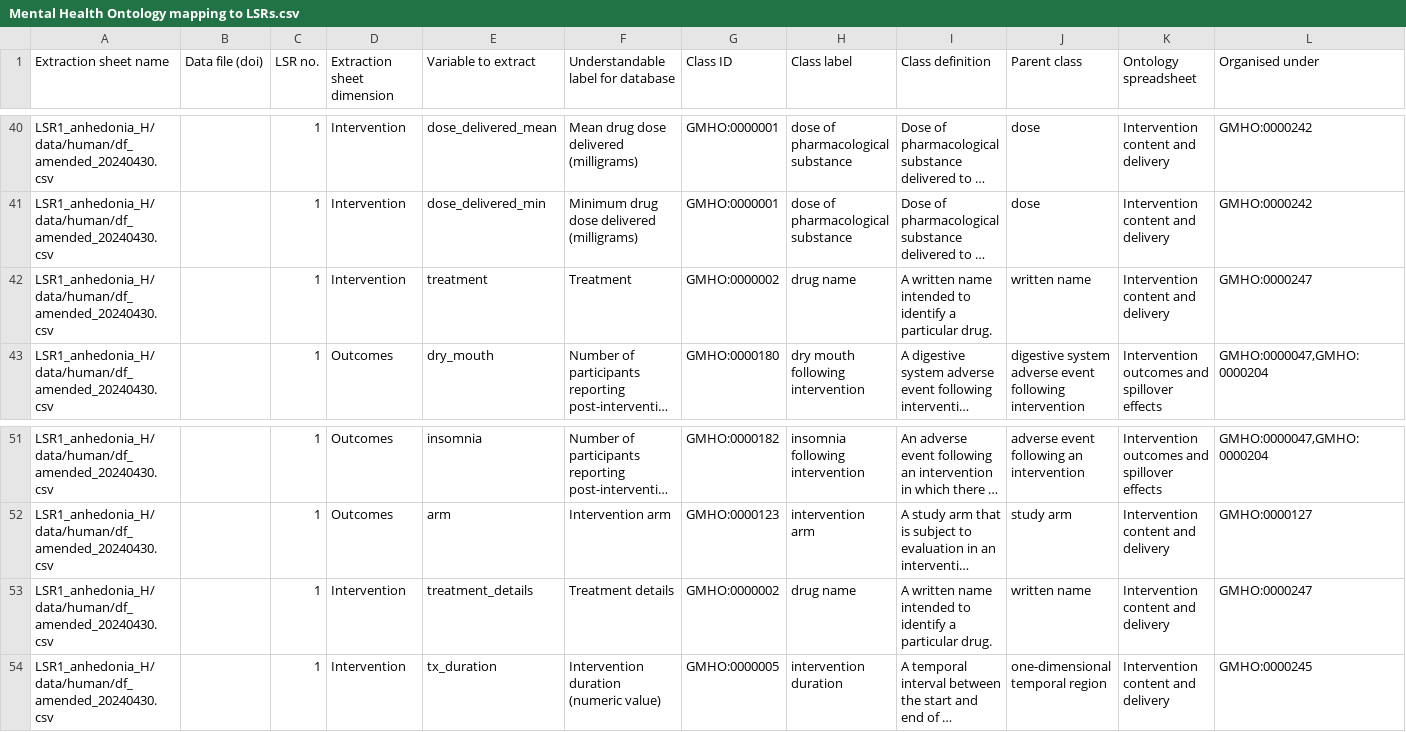
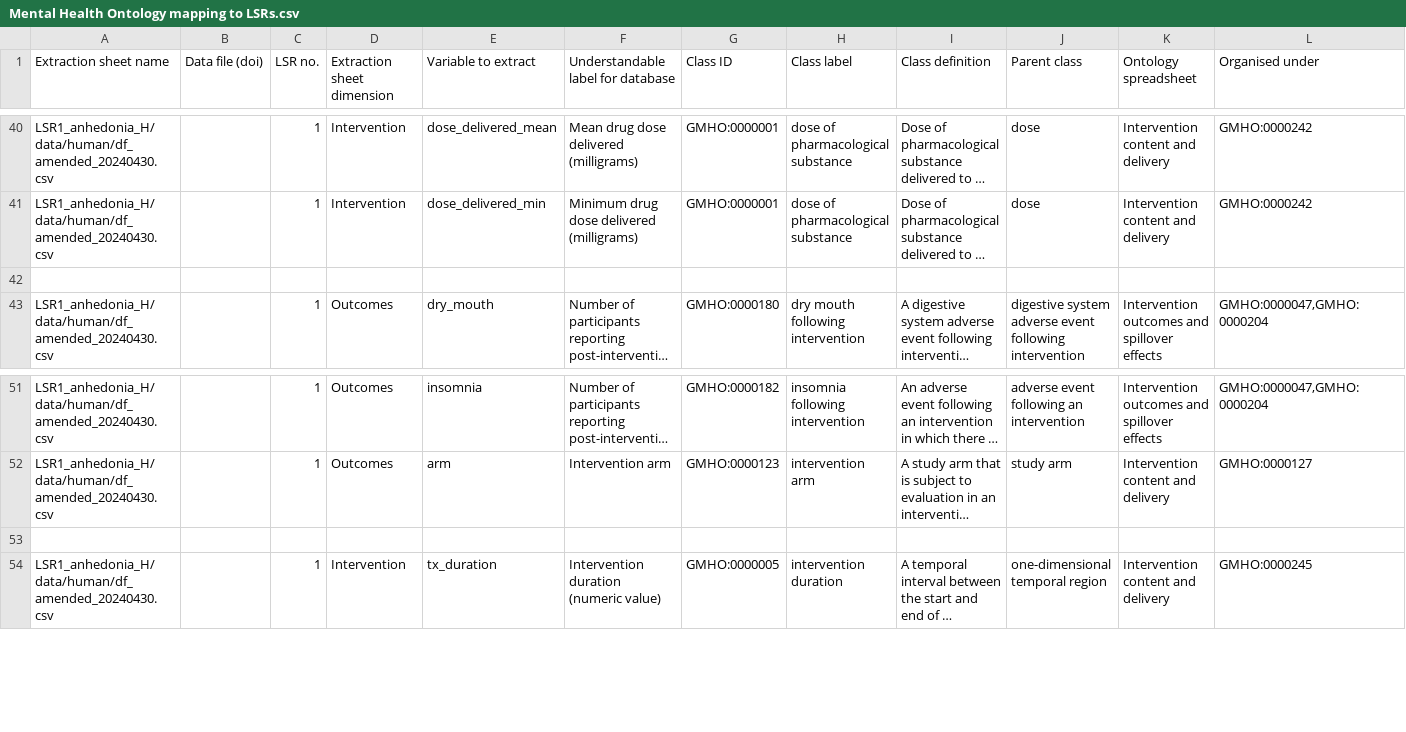
Before and after one commit to galenos-project/mental-health-ontology, a CSV file: Mapping to LSRs/Mental Health Ontology mapping to LSRs.csv, drawn as a sheet; only a part is shown, gaps mark what is left out; long unchanged cells end in …; rows hold the shown columns only; the diff names each change by its address in the sheet, - before the commit and + after, or states it on an @@ line.

```diff
--- a/Mapping to LSRs/Mental Health Ontology mapping to LSRs.csv
+++ b/Mapping to LSRs/Mental Health Ontology mapping to LSRs.csv
-row 42: LSR1_anhedonia_H/data/human/df_amended_20240430.csv |  | 1 | Intervention | treatment | Treatment | GMHO:0000002 | drug name | A written name intended to identify a particular drug. | written name | Intervention content and delivery | GMHO:0000247
+row 42: (empty)
-row 53: LSR1_anhedonia_H/data/human/df_amended_20240430.csv |  | 1 | Intervention | treatment_details | Treatment details | GMHO:0000002 | drug name | A written name intended to identify a particular drug. | written name | Intervention content and delivery | GMHO:0000247
+row 53: (empty)
```
